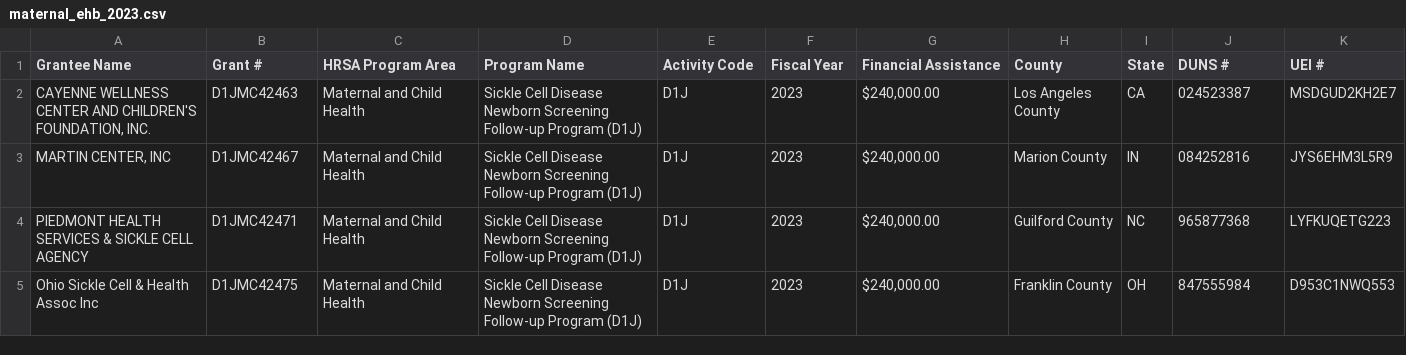
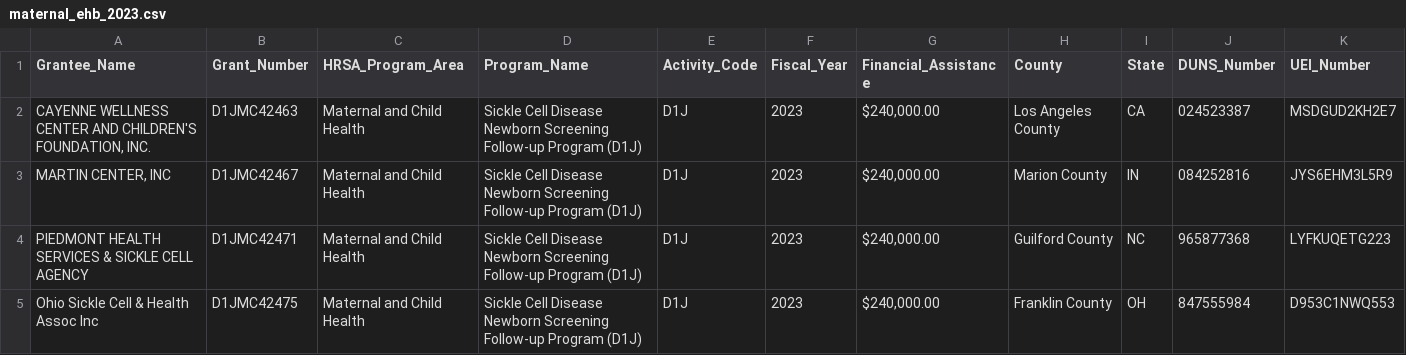
Before and after one commit to chadhollman/hrsa-grants-api, a CSV file: data/output/maternal_ehb_2023.csv, drawn as a sheet; only a part is shown.

```diff
--- a/data/output/maternal_ehb_2023.csv
+++ b/data/output/maternal_ehb_2023.csv
@@ -1,2 +1,2 @@
-Grantee Name,Grant #,HRSA Program Area,Program Name,Activity Code,Fiscal Year,Financial Assistance,County,State,DUNS #,UEI #
+Grantee_Name,Grant_Number,HRSA_Program_Area,Program_Name,Activity_Code,Fiscal_Year,Financial_Assistance,County,State,DUNS_Number,UEI_Number
 "CAYENNE WELLNESS CENTER AND CHILDREN'S FOUNDATION, INC.",D1JMC42463,Maternal and Child Health,Sickle Cell Disease Newborn Screening Follow-up Program (D1J),D1J,2023,"$240,000.00",Los Angeles County,CA,024523387,MSDGUD2KH2E7
```
Also changed, not shown: data/output/maternal_ehb_active.csv, data/output/maternal_ehb_awarded.csv, 1 other file.
